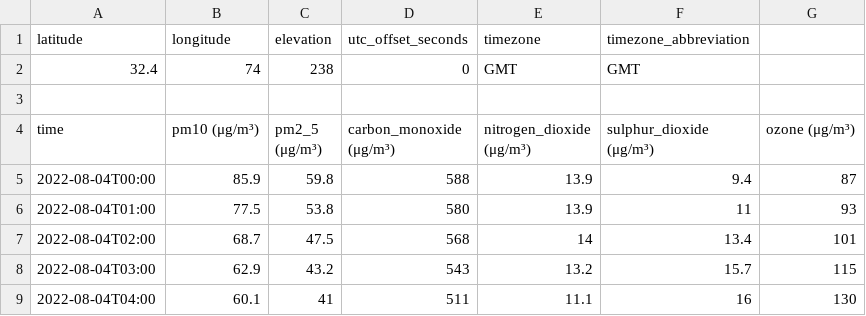
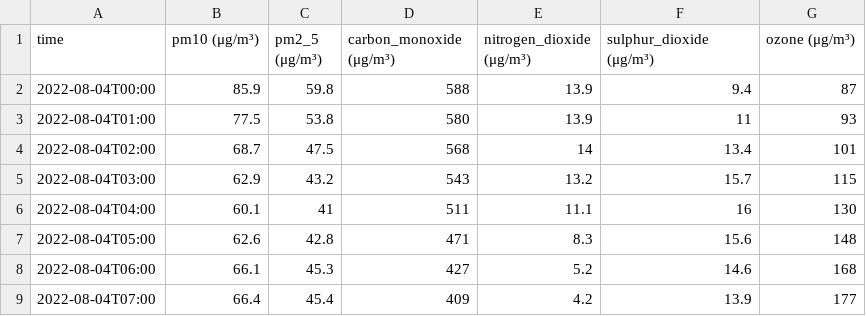
Before and after one commit to 11a55an/air-pollution-forecasting, a CSV file: machine_learning/data_openmateo.csv, drawn as a sheet; only a part is shown; the shorter side is filled out with more unchanged rows; the diff names each change by its address in the sheet, - before the commit and + after, or states it on an @@ line.

```diff
--- a/machine_learning/data_openmateo.csv
+++ b/machine_learning/data_openmateo.csv
-row 1: latitude | longitude | elevation | utc_offset_seconds | timezone | timezone_abbreviation
-row 2: 32.4 | 74 | 238 | 0 | GMT | GMT
-row 3: (empty)
```
Also changed, not shown: 12 other files.
